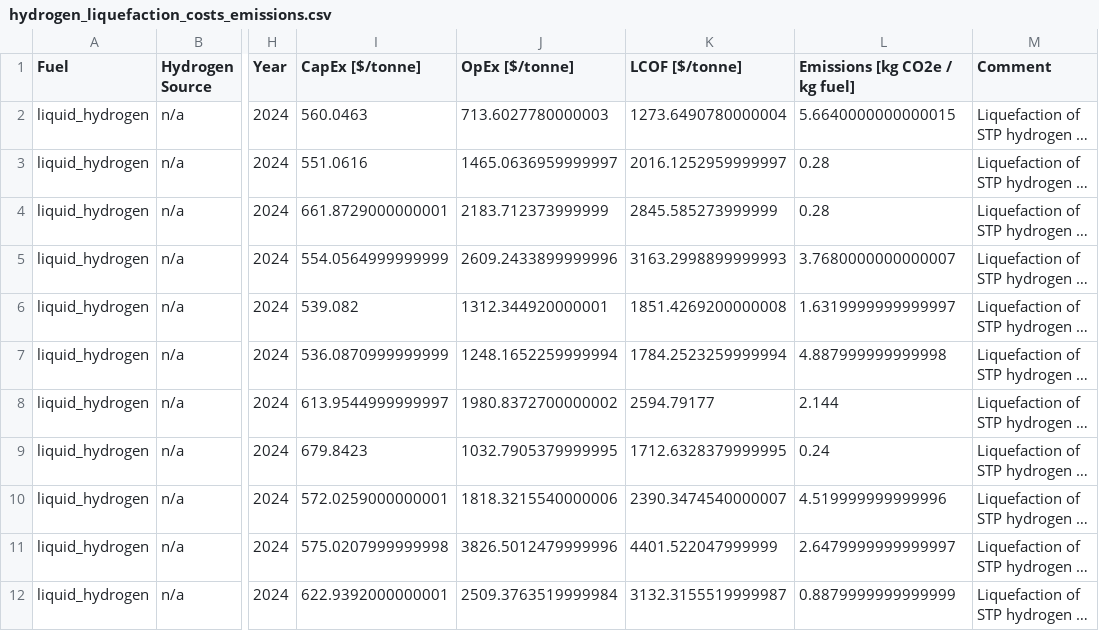
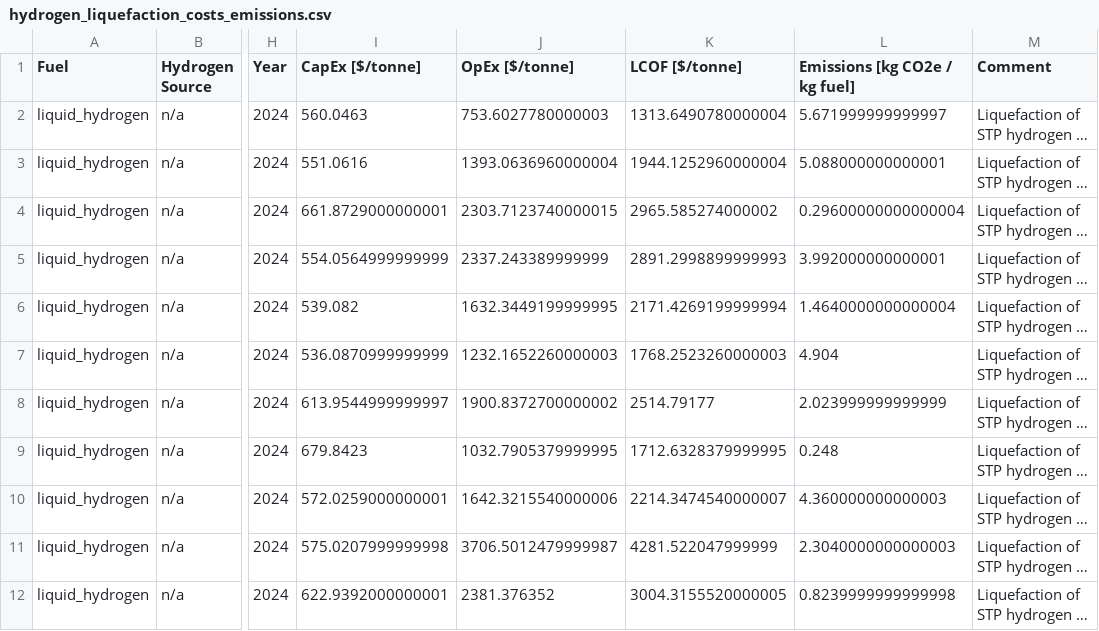
Before and after one commit to mcsc-impact-climate/MIT_NavigaTE_inputs, a CSV file: input_fuel_pathway_data/process/hydrogen_liquefaction_costs_emissions.csv, drawn as a sheet; only a part is shown, gaps mark what is left out; long unchanged cells end in …; the diff covers the shown part only; the diff names each change by its address in the sheet, - before the commit and + after, or states it on an @@ line.

Commit message:
Removed carbon from SMR+CCS and ATR+CCS (previously assumed carbon could either be sequestered or utilized, now assume it's always sequestered)

```diff
--- a/input_fuel_pathway_data/process/hydrogen_liquefaction_costs_emissions.csv
+++ b/input_fuel_pathway_data/process/hydrogen_liquefaction_costs_emissions.csv
-J2 (OpEx [$/tonne]): 713.6027780000003
+J2 (OpEx [$/tonne]): 753.6027780000003
-K2 (LCOF [$/tonne]): 1273.6490780000004
+K2 (LCOF [$/tonne]): 1313.6490780000004
-L2 (Emissions [kg CO2e / kg fuel]): 5.6640000000000015
+L2 (Emissions [kg CO2e / kg fuel]): 5.671999999999997
-J3 (OpEx [$/tonne]): 1465.0636959999997
+J3 (OpEx [$/tonne]): 1393.0636960000004
-K3 (LCOF [$/tonne]): 2016.1252959999997
+K3 (LCOF [$/tonne]): 1944.1252960000004
-L3 (Emissions [kg CO2e / kg fuel]): 0.28
+L3 (Emissions [kg CO2e / kg fuel]): 5.088000000000001
-J4 (OpEx [$/tonne]): 2183.712373999999
+J4 (OpEx [$/tonne]): 2303.7123740000015
-K4 (LCOF [$/tonne]): 2845.585273999999
+K4 (LCOF [$/tonne]): 2965.585274000002
-L4 (Emissions [kg CO2e / kg fuel]): 0.28
+L4 (Emissions [kg CO2e / kg fuel]): 0.29600000000000004
-J5 (OpEx [$/tonne]): 2609.2433899999996
+J5 (OpEx [$/tonne]): 2337.243389999999
-K5 (LCOF [$/tonne]): 3163.2998899999993
+K5 (LCOF [$/tonne]): 2891.2998899999993
-L5 (Emissions [kg CO2e / kg fuel]): 3.7680000000000007
+L5 (Emissions [kg CO2e / kg fuel]): 3.992000000000001
-J6 (OpEx [$/tonne]): 1312.344920000001
+J6 (OpEx [$/tonne]): 1632.3449199999995
-K6 (LCOF [$/tonne]): 1851.4269200000008
+K6 (LCOF [$/tonne]): 2171.4269199999994
-L6 (Emissions [kg CO2e / kg fuel]): 1.6319999999999997
+L6 (Emissions [kg CO2e / kg fuel]): 1.4640000000000004
-J7 (OpEx [$/tonne]): 1248.1652259999994
+J7 (OpEx [$/tonne]): 1232.1652260000003
-K7 (LCOF [$/tonne]): 1784.2523259999994
+K7 (LCOF [$/tonne]): 1768.2523260000003
-L7 (Emissions [kg CO2e / kg fuel]): 4.887999999999998
+L7 (Emissions [kg CO2e / kg fuel]): 4.904
-J8 (OpEx [$/tonne]): 1980.8372700000002
+J8 (OpEx [$/tonne]): 1900.8372700000002
-K8 (LCOF [$/tonne]): 2594.79177
+K8 (LCOF [$/tonne]): 2514.79177
-L8 (Emissions [kg CO2e / kg fuel]): 2.144
+L8 (Emissions [kg CO2e / kg fuel]): 2.023999999999999
-L9 (Emissions [kg CO2e / kg fuel]): 0.24
+L9 (Emissions [kg CO2e / kg fuel]): 0.248
-J10 (OpEx [$/tonne]): 1818.3215540000006
+J10 (OpEx [$/tonne]): 1642.3215540000006
-K10 (LCOF [$/tonne]): 2390.3474540000007
+K10 (LCOF [$/tonne]): 2214.3474540000007
-L10 (Emissions [kg CO2e / kg fuel]): 4.519999999999996
+L10 (Emissions [kg CO2e / kg fuel]): 4.360000000000003
-J11 (OpEx [$/tonne]): 3826.5012479999996
+J11 (OpEx [$/tonne]): 3706.5012479999987
-K11 (LCOF [$/tonne]): 4401.522047999999
+K11 (LCOF [$/tonne]): 4281.522047999999
-L11 (Emissions [kg CO2e / kg fuel]): 2.6479999999999997
+L11 (Emissions [kg CO2e / kg fuel]): 2.3040000000000003
-J12 (OpEx [$/tonne]): 2509.3763519999984
+J12 (OpEx [$/tonne]): 2381.376352
-K12 (LCOF [$/tonne]): 3132.3155519999987
+K12 (LCOF [$/tonne]): 3004.3155520000005
-L12 (Emissions [kg CO2e / kg fuel]): 0.8879999999999999
+L12 (Emissions [kg CO2e / kg fuel]): 0.8239999999999998
```
Also changed, not shown: 116 edited cells elsewhere in this file, input_fuel_pathway_data/process/ng_liquefaction_costs_emissions.csv, input_fuel_pathway_data/production/NG_costs_emissions.csv, 12 other files.
